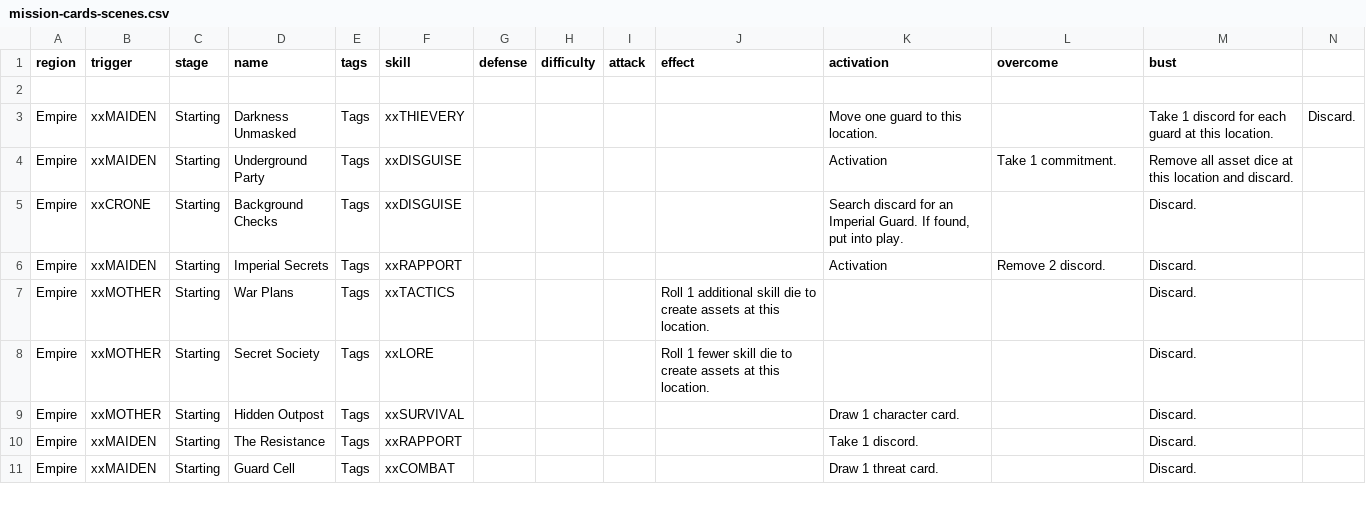
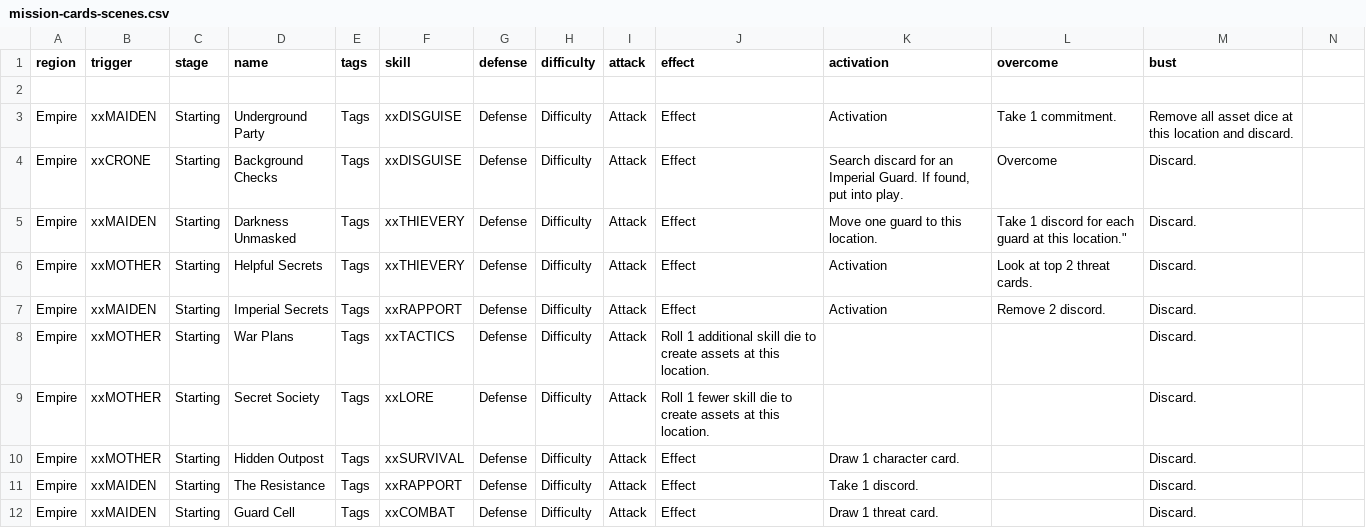
Before and after one commit to ziapeltagames/six-winters, a CSV file: csv/mission-cards-scenes.csv, drawn as a sheet; only a part is shown; the diff covers the shown part only.

Commit message:
working on scene cards

```diff
--- a/csv/mission-cards-scenes.csv
+++ b/csv/mission-cards-scenes.csv
@@ -2,10 +2,11 @@ region,trigger,stage,name,tags,skill,defense,difficulty,attack,effect,activation
 
-"Empire","xxMAIDEN","Starting","Darkness Unmasked","Tags","xxTHIEVERY","","","","","Move one guard to this location.","","Take 1 discord for each guard at this location.","Discard."
-"Empire","xxMAIDEN","Starting","Underground Party","Tags","xxDISGUISE","","","","","Activation","Take 1 commitment.","Remove all asset dice at this location and discard."
-"Empire","xxCRONE","Starting","Background Checks","Tags","xxDISGUISE","","","","","Search discard for an Imperial Guard. If found, put into play.","","Discard."
-"Empire","xxMAIDEN","Starting","Imperial Secrets","Tags","xxRAPPORT","","","","","Activation","Remove 2 discord."," Discard."
-"Empire","xxMOTHER","Starting","War Plans","Tags","xxTACTICS","","","","Roll 1 additional skill die to create assets at this location.","","","Discard."
-"Empire","xxMOTHER","Starting","Secret Society","Tags","xxLORE","","","","Roll 1 fewer skill die to create assets at this location.","","","Discard."
-"Empire","xxMOTHER","Starting","Hidden Outpost","Tags","xxSURVIVAL","","","","","Draw 1 character card.","","Discard."
-"Empire","xxMAIDEN","Starting","The Resistance","Tags","xxRAPPORT","","","","","Take 1 discord.","","Discard."
-"Empire","xxMAIDEN","Starting","Guard Cell","Tags","xxCOMBAT","","","","","Draw 1 threat card.","","Discard."
+"Empire","xxMAIDEN","Starting","Underground Party","Tags","xxDISGUISE","Defense","Difficulty","Attack","Effect","Activation","Take 1 commitment.","Remove all asset dice at this location and discard."
+"Empire","xxCRONE","Starting","Background Checks","Tags","xxDISGUISE","Defense","Difficulty","Attack","Effect","Search discard for an Imperial Guard. If found, put into play.","Overcome","Discard."
+"Empire","xxMAIDEN","Starting","Darkness Unmasked","Tags","xxTHIEVERY","Defense","Difficulty","Attack","Effect","Move one guard to this location.",Take 1 discord for each guard at this location.","Discard."
+"Empire","xxMOTHER","Starting","Helpful Secrets","Tags","xxTHIEVERY","Defense","Difficulty","Attack","Effect","Activation","Look at top 2 threat cards.","Discard."
+"Empire","xxMAIDEN","Starting","Imperial Secrets","Tags","xxRAPPORT","Defense","Difficulty","Attack","Effect","Activation","Remove 2 discord."," Discard."
+"Empire","xxMOTHER","Starting","War Plans","Tags","xxTACTICS","Defense","Difficulty","Attack","Roll 1 additional skill die to create assets at this location.","","","Discard."
+"Empire","xxMOTHER","Starting","Secret Society","Tags","xxLORE","Defense","Difficulty","Attack","Roll 1 fewer skill die to create assets at this location.","","","Discard."
+"Empire","xxMOTHER","Starting","Hidden Outpost","Tags","xxSURVIVAL","Defense","Difficulty","Attack","Effect","Draw 1 character card.","","Discard."
+"Empire","xxMAIDEN","Starting","The Resistance","Tags","xxRAPPORT","Defense","Difficulty","Attack","Effect","Take 1 discord.","","Discard."
+"Empire","xxMAIDEN","Starting","Guard Cell","Tags","xxCOMBAT","Defense","Difficulty","Attack","Effect","Draw 1 threat card.","","Discard."
```
Also changed, not shown: 1 removed row and 76 edited cells elsewhere in this file, 4 other files.
